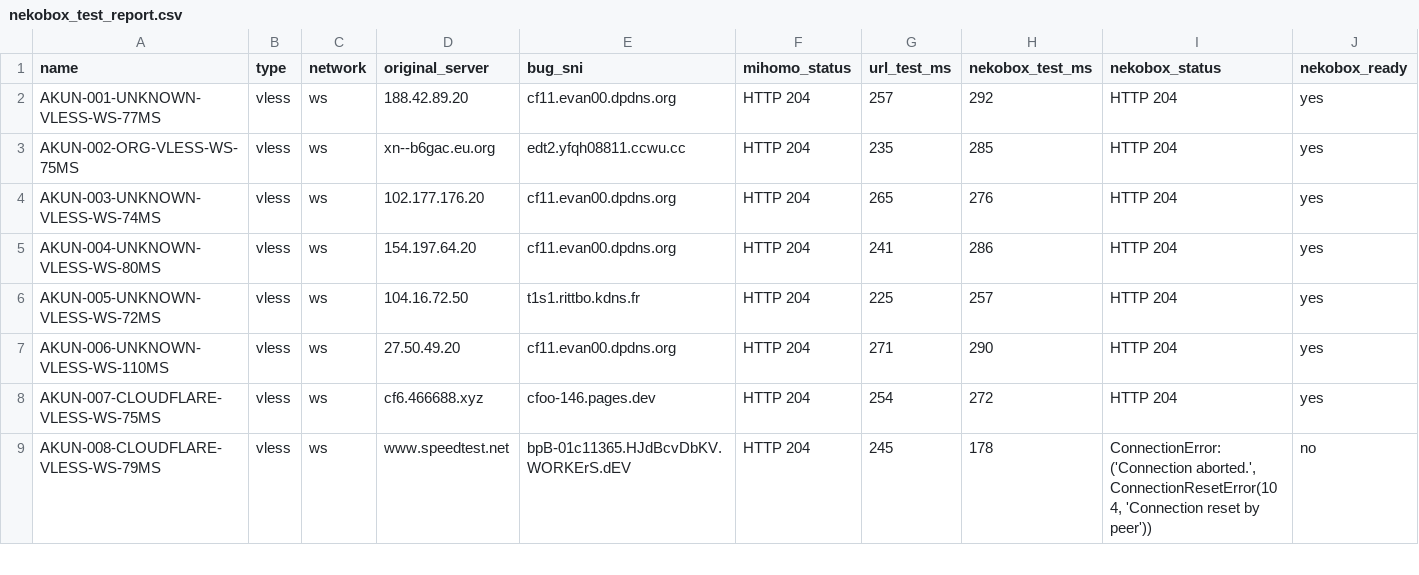
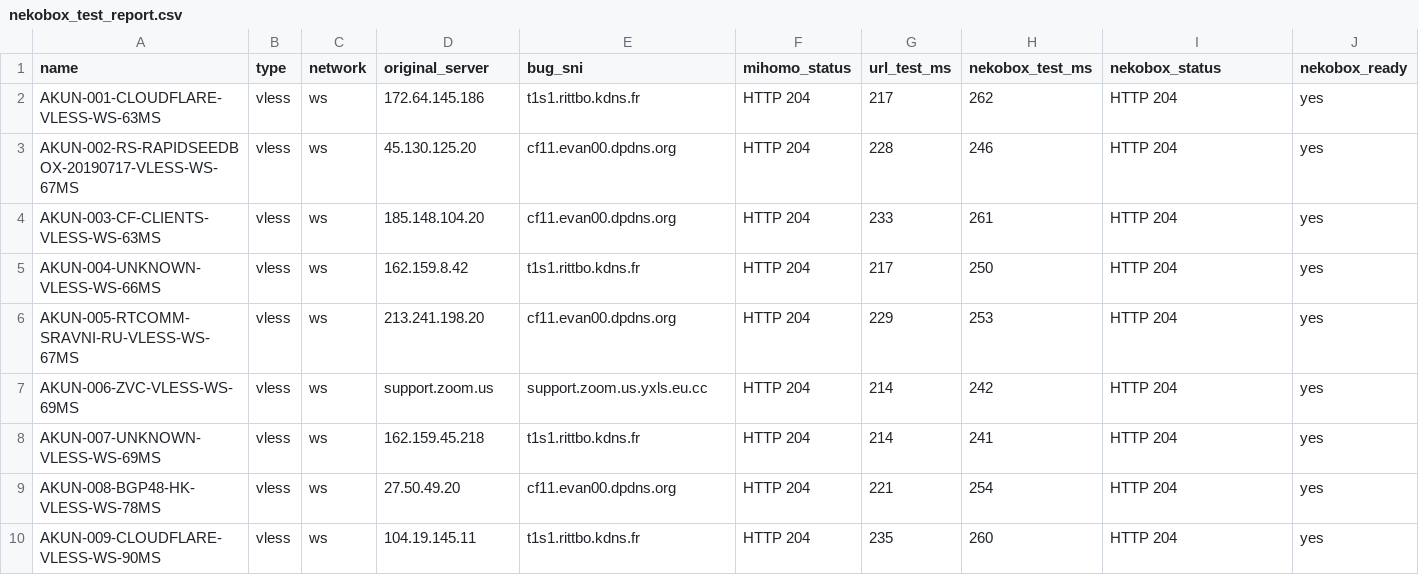
Before and after one commit to adiorany3/ConvertYAML, a CSV file: nekobox_test_report.csv, drawn as a sheet; only a part is shown; the diff covers the shown part only.

```diff
--- a/nekobox_test_report.csv
+++ b/nekobox_test_report.csv
@@ -1,9 +1,10 @@
 name,type,network,original_server,bug_sni,mihomo_status,url_test_ms,nekobox_test_ms,nekobox_status,nekobox_ready
-AKUN-001-UNKNOWN-VLESS-WS-77MS,vless,ws,188.42.89.20,cf11.evan00.dpdns.org,HTTP 204,257,292,HTTP 204,yes
-AKUN-002-ORG-VLESS-WS-75MS,vless,ws,xn--b6gac.eu.org,edt2.yfqh08811.ccwu.cc,HTTP 204,235,285,HTTP 204,yes
-AKUN-003-UNKNOWN-VLESS-WS-74MS,vless,ws,102.177.176.20,cf11.evan00.dpdns.org,HTTP 204,265,276,HTTP 204,yes
-AKUN-004-UNKNOWN-VLESS-WS-80MS,vless,ws,154.197.64.20,cf11.evan00.dpdns.org,HTTP 204,241,286,HTTP 204,yes
-AKUN-005-UNKNOWN-VLESS-WS-72MS,vless,ws,104.16.72.50,t1s1.rittbo.kdns.fr,HTTP 204,225,257,HTTP 204,yes
-AKUN-006-UNKNOWN-VLESS-WS-110MS,vless,ws,27.50.49.20,cf11.evan00.dpdns.org,HTTP 204,271,290,HTTP 204,yes
-AKUN-007-CLOUDFLARE-VLESS-WS-75MS,vless,ws,cf6.466688.xyz,cfoo-146.pages.dev,HTTP 204,254,272,HTTP 204,yes
-AKUN-008-CLOUDFLARE-VLESS-WS-79MS,vless,ws,www.speedtest.net,bpB-01c11365.HJdBcvDbKV.WORKErS.dEV,HTTP 204,245,178,"ConnectionError: ('Connection aborted.', ConnectionResetError(104, 'Connection reset by peer'))",no
+AKUN-001-CLOUDFLARE-VLESS-WS-63MS,vless,ws,172.64.145.186,t1s1.rittbo.kdns.fr,HTTP 204,217,262,HTTP 204,yes
+AKUN-002-RS-RAPIDSEEDBOX-20190717-VLESS-WS-67MS,vless,ws,45.130.125.20,cf11.evan00.dpdns.org,HTTP 204,228,246,HTTP 204,yes
+AKUN-003-CF-CLIENTS-VLESS-WS-63MS,vless,ws,185.148.104.20,cf11.evan00.dpdns.org,HTTP 204,233,261,HTTP 204,yes
+AKUN-004-UNKNOWN-VLESS-WS-66MS,vless,ws,162.159.8.42,t1s1.rittbo.kdns.fr,HTTP 204,217,250,HTTP 204,yes
+AKUN-005-RTCOMM-SRAVNI-RU-VLESS-WS-67MS,vless,ws,213.241.198.20,cf11.evan00.dpdns.org,HTTP 204,229,253,HTTP 204,yes
+AKUN-006-ZVC-VLESS-WS-69MS,vless,ws,support.zoom.us,support.zoom.us.yxls.eu.cc,HTTP 204,214,242,HTTP 204,yes
+AKUN-007-UNKNOWN-VLESS-WS-69MS,vless,ws,162.159.45.218,t1s1.rittbo.kdns.fr,HTTP 204,214,241,HTTP 204,yes
+AKUN-008-BGP48-HK-VLESS-WS-78MS,vless,ws,27.50.49.20,cf11.evan00.dpdns.org,HTTP 204,221,254,HTTP 204,yes
+AKUN-009-CLOUDFLARE-VLESS-WS-90MS,vless,ws,104.19.145.11,t1s1.rittbo.kdns.fr,HTTP 204,235,260,HTTP 204,yes
```
Also changed, not shown: 2 removed rows and 5 edited cells elsewhere in this file, urltest_report.csv, 11 other files.
